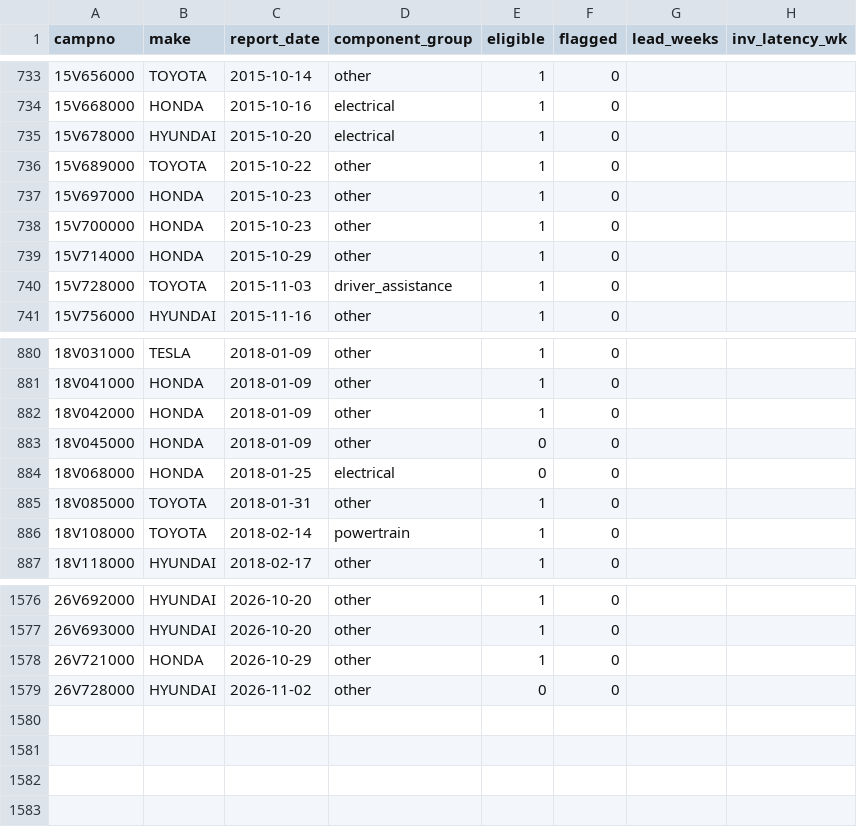
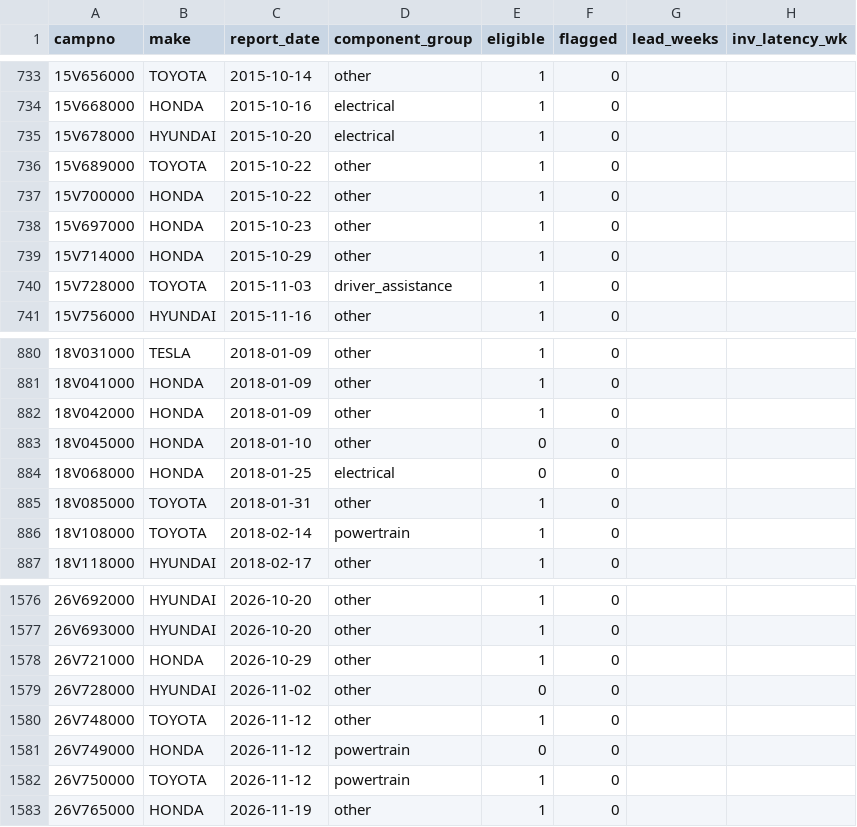
Before and after one commit to BrianDoce/Hyundai-Complaint-Analysis, a CSV file: reports/latest/recall_latency.csv, drawn as a sheet; only a part is shown, gaps mark what is left out.

```diff
--- a/reports/latest/recall_latency.csv
+++ b/reports/latest/recall_latency.csv
@@ -736,4 +736,4 @@ campno,make,report_date,component_group,eligible,flagged,lead_weeks,inv_latency_
 15V689000,TOYOTA,2015-10-22,other,1,0,,
+15V700000,HONDA,2015-10-22,other,1,0,,
 15V697000,HONDA,2015-10-23,other,1,0,,
-15V700000,HONDA,2015-10-23,other,1,0,,
 15V714000,HONDA,2015-10-29,other,1,0,,
@@ -882,3 +882,3 @@ campno,make,report_date,component_group,eligible,flagged,lead_weeks,inv_latency_
 18V042000,HONDA,2018-01-09,other,1,0,,
-18V045000,HONDA,2018-01-09,other,0,0,,
+18V045000,HONDA,2018-01-10,other,0,0,,
 18V068000,HONDA,2018-01-25,electrical,0,0,,
@@ -1579 +1579,5 @@ campno,make,report_date,component_group,eligible,flagged,lead_weeks,inv_latency_
 26V728000,HYUNDAI,2026-11-02,other,0,0,,
+26V748000,TOYOTA,2026-11-12,other,1,0,,
+26V749000,HONDA,2026-11-12,powertrain,0,0,,
+26V750000,TOYOTA,2026-11-12,powertrain,1,0,,
+26V765000,HONDA,2026-11-19,other,1,0,,
```
Also changed, not shown: reports/latest/alerts.csv, reports/latest/backtest.csv, 2 other files.
